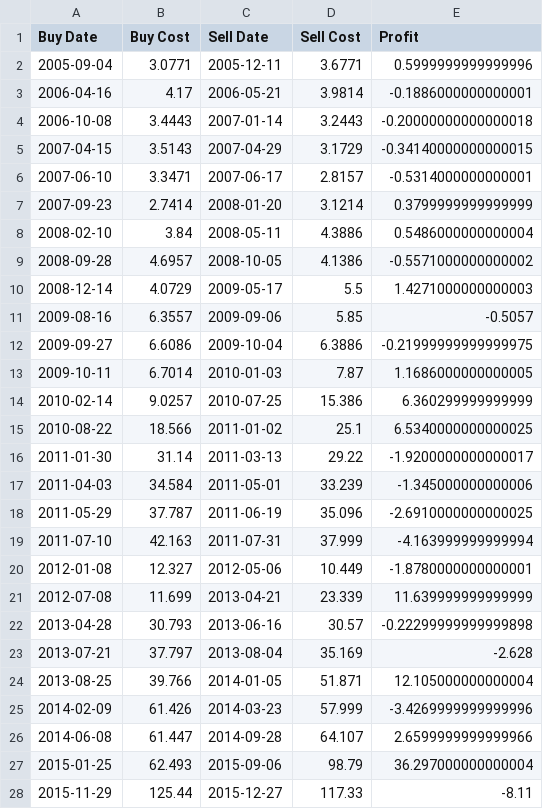
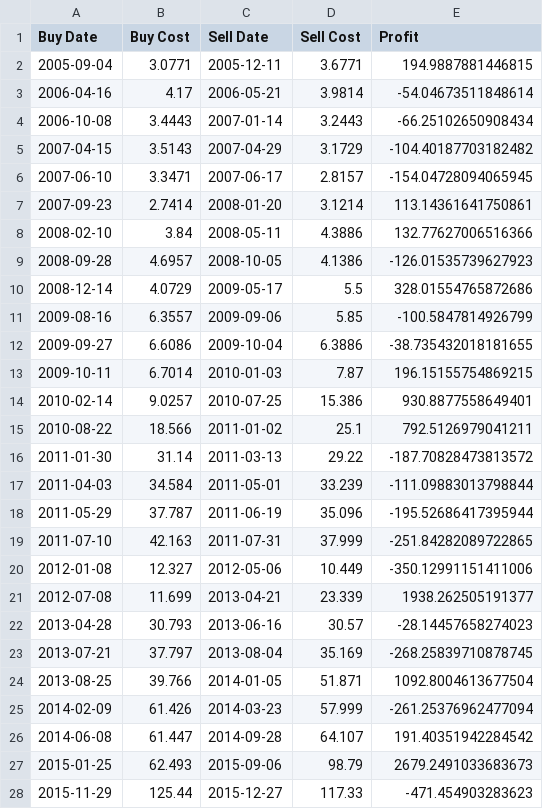
Before and after one commit to PlayerCoach/MACD-index, a CSV file: macd_transactions.csv, drawn as a sheet; only a part is shown; the diff covers the shown part only.

```diff
--- a/macd_transactions.csv
+++ b/macd_transactions.csv
@@ -1,28 +1,28 @@
 Buy Date,Buy Cost,Sell Date,Sell Cost,Profit
-2005-09-04,3.0771,2005-12-11,3.6771,0.5999999999999996
-2006-04-16,4.17,2006-05-21,3.9814,-0.1886000000000001
-2006-10-08,3.4443,2007-01-14,3.2443,-0.20000000000000018
-2007-04-15,3.5143,2007-04-29,3.1729,-0.34140000000000015
-2007-06-10,3.3471,2007-06-17,2.8157,-0.5314000000000001
-2007-09-23,2.7414,2008-01-20,3.1214,0.3799999999999999
-2008-02-10,3.84,2008-05-11,4.3886,0.5486000000000004
-2008-09-28,4.6957,2008-10-05,4.1386,-0.5571000000000002
-2008-12-14,4.0729,2009-05-17,5.5,1.4271000000000003
-2009-08-16,6.3557,2009-09-06,5.85,-0.5057
-2009-09-27,6.6086,2009-10-04,6.3886,-0.21999999999999975
-2009-10-11,6.7014,2010-01-03,7.87,1.1686000000000005
-2010-02-14,9.0257,2010-07-25,15.386,6.360299999999999
-2010-08-22,18.566,2011-01-02,25.1,6.5340000000000025
-2011-01-30,31.14,2011-03-13,29.22,-1.9200000000000017
-2011-04-03,34.584,2011-05-01,33.239,-1.345000000000006
-2011-05-29,37.787,2011-06-19,35.096,-2.6910000000000025
-2011-07-10,42.163,2011-07-31,37.999,-4.163999999999994
-2012-01-08,12.327,2012-05-06,10.449,-1.8780000000000001
-2012-07-08,11.699,2013-04-21,23.339,11.639999999999999
-2013-04-28,30.793,2013-06-16,30.57,-0.22299999999999898
-2013-07-21,37.797,2013-08-04,35.169,-2.628
-2013-08-25,39.766,2014-01-05,51.871,12.105000000000004
-2014-02-09,61.426,2014-03-23,57.999,-3.4269999999999996
-2014-06-08,61.447,2014-09-28,64.107,2.6599999999999966
-2015-01-25,62.493,2015-09-06,98.79,36.297000000000004
-2015-11-29,125.44,2015-12-27,117.33,-8.11
+2005-09-04,3.0771,2005-12-11,3.6771,194.9887881446815
+2006-04-16,4.17,2006-05-21,3.9814,-54.04673511848614
+2006-10-08,3.4443,2007-01-14,3.2443,-66.25102650908434
+2007-04-15,3.5143,2007-04-29,3.1729,-104.40187703182482
+2007-06-10,3.3471,2007-06-17,2.8157,-154.04728094065945
+2007-09-23,2.7414,2008-01-20,3.1214,113.14361641750861
+2008-02-10,3.84,2008-05-11,4.3886,132.77627006516366
+2008-09-28,4.6957,2008-10-05,4.1386,-126.01535739627923
+2008-12-14,4.0729,2009-05-17,5.5,328.01554765872686
+2009-08-16,6.3557,2009-09-06,5.85,-100.5847814926799
+2009-09-27,6.6086,2009-10-04,6.3886,-38.735432018181655
+2009-10-11,6.7014,2010-01-03,7.87,196.15155754869215
+2010-02-14,9.0257,2010-07-25,15.386,930.8877558649401
+2010-08-22,18.566,2011-01-02,25.1,792.5126979041211
+2011-01-30,31.14,2011-03-13,29.22,-187.70828473813572
+2011-04-03,34.584,2011-05-01,33.239,-111.09883013798844
+2011-05-29,37.787,2011-06-19,35.096,-195.52686417395944
+2011-07-10,42.163,2011-07-31,37.999,-251.84282089722865
+2012-01-08,12.327,2012-05-06,10.449,-350.12991151411006
+2012-07-08,11.699,2013-04-21,23.339,1938.262505191377
+2013-04-28,30.793,2013-06-16,30.57,-28.14457658274023
+2013-07-21,37.797,2013-08-04,35.169,-268.25839710878745
+2013-08-25,39.766,2014-01-05,51.871,1092.8004613677504
+2014-02-09,61.426,2014-03-23,57.999,-261.25376962477094
+2014-06-08,61.447,2014-09-28,64.107,191.40351942284542
+2015-01-25,62.493,2015-09-06,98.79,2679.2491033683673
+2015-11-29,125.44,2015-12-27,117.33,-471.454903283623
```
Also changed, not shown: 1 added row and 16 edited cells elsewhere in this file, 1 other file.
